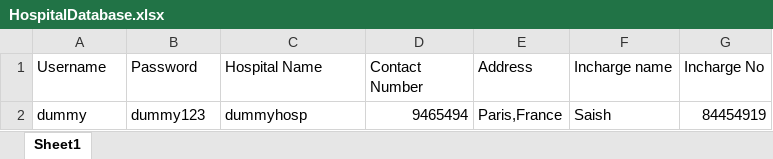
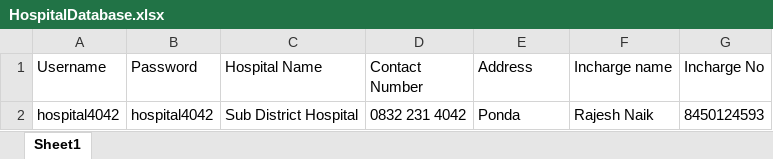
Before and after one commit to sashpawar11/Oxygensupply-Covid, an Excel workbook: HospitalDatabase.xlsx, sheet Sheet1, drawn as a sheet; values as stored, in another font and other column widths than the file's, no borders; removed rows and columns are numbered as before the commit, all else as after; the diff names each change by its address in the sheet, - before the commit and + after, or states it on an @@ line.

```diff
--- a/HospitalDatabase.xlsx (sheet Sheet1)
+++ b/HospitalDatabase.xlsx (sheet Sheet1)
-row 2: dummy | dummy123 | dummyhosp | 9465494 | Paris,France | Saish | 84454919
+row 2: hospital4042 | hospital4042 | Sub District Hospital | 0832 231 4042 | Ponda | Rajesh Naik | 8450124593
```
Also changed, not shown: SuppliersDatabase.xlsx.
